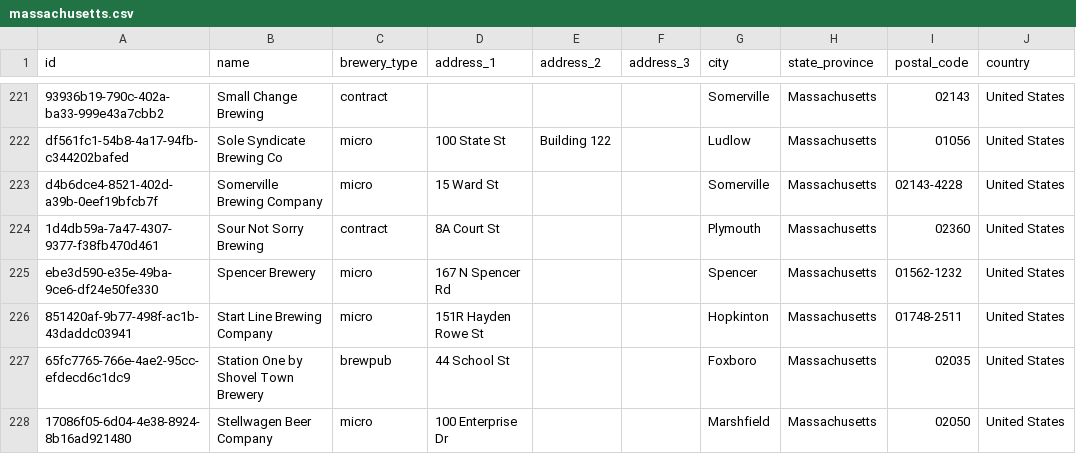
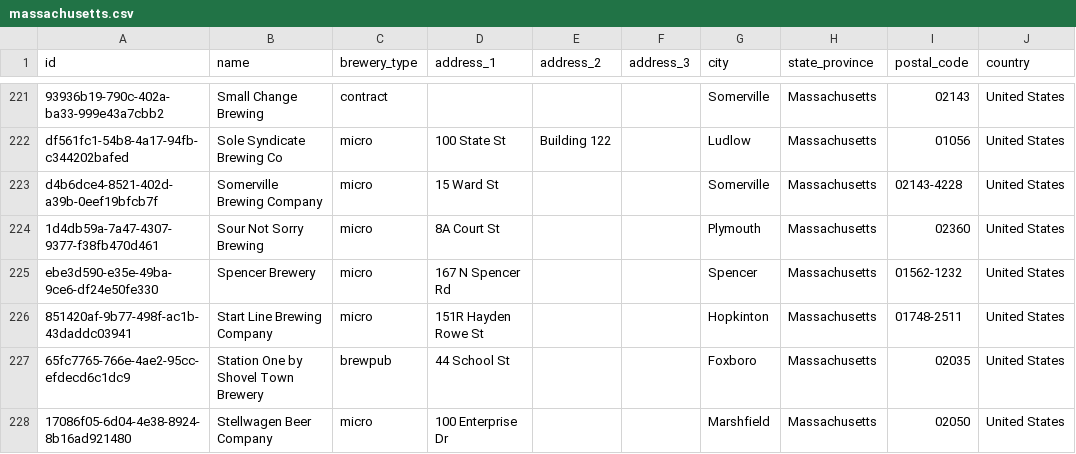
Before and after one commit to openbrewerydb/openbrewerydb, a CSV file: data/united-states/massachusetts.csv, drawn as a sheet; only a part is shown, gaps mark what is left out; the diff names each change by its address in the sheet, - before the commit and + after, or states it on an @@ line.

```diff
--- a/data/united-states/massachusetts.csv
+++ b/data/united-states/massachusetts.csv
-C224 (brewery_type): contract
+C224 (brewery_type): micro
```
